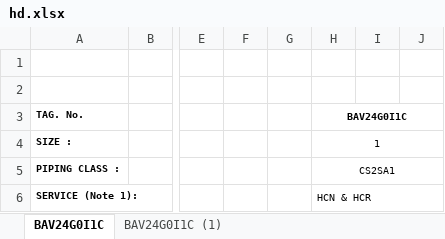
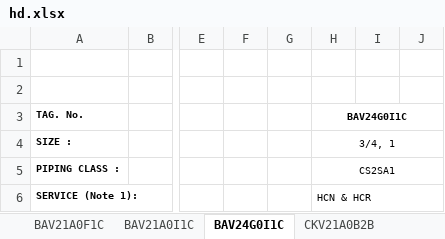
Before and after one commit to cdvalenzuelas/kent, an Excel workbook: output/hd.xlsx, sheet BAV24G0I1C, drawn as a sheet; only a part is shown, gaps mark what is left out; values as stored, in another font and other column widths than the file's, no borders; the diff names each change by its address in the sheet, - before the commit and + after, or states it on an @@ line.

```diff
--- a/output/hd.xlsx (sheet BAV24G0I1C)
+++ b/output/hd.xlsx (sheet BAV24G0I1C)
-sheet tab: BAV24G0I1C (1)
+sheet tab: BAV21A0I1C
+sheet tab: BAV21A0F1C
+sheet tab: CKV21A0B2B
@@ sheet tab order changed: BAV21A0F1C | BAV21A0I1C | BAV24G0I1C | CKV21A0B2B @@
-H4 (BAV24G0I1C): 1
+H4 (BAV24G0I1C): 3/4, 1
```
Also changed, not shown: sheet BAV21A0I1C, other sheet tabs, output/co.xlsx, output/mr.xlsx, 17 other files.
